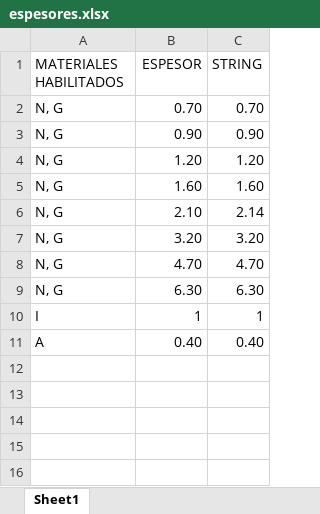
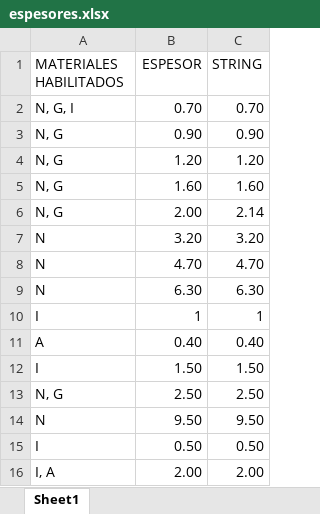
Before and after one commit to pedrobergaglio/SolidWorks-Odoo-Integration-Module, an Excel workbook: espesores.xlsx, sheet Sheet1, drawn as a sheet; values as stored, in another font and other column widths than the file's, no borders; the diff names each change by its address in the sheet, - before the commit and + after, or states it on an @@ line.

```diff
--- a/espesores.xlsx (sheet Sheet1)
+++ b/espesores.xlsx (sheet Sheet1)
-A2 (MATERIALES HABILITADOS): N, G
+A2 (MATERIALES HABILITADOS): N, G, I
-B6 (ESPESOR): 2.10
+B6 (ESPESOR): 2.00
-A7:A9 (MATERIALES HABILITADOS): N, G
+A7:A9 (MATERIALES HABILITADOS): N
+row 12: I | 1.50 | 1.50
+row 13: N, G | 2.50 | 2.50
+row 14: N | 9.50 | 9.50
+row 15: I | 0.50 | 0.50
+row 16: I, A | 2.00 | 2.00
```
Also changed, not shown: insumos-piezas.xlsx, peso-especifico.xlsx, 1 other file.
